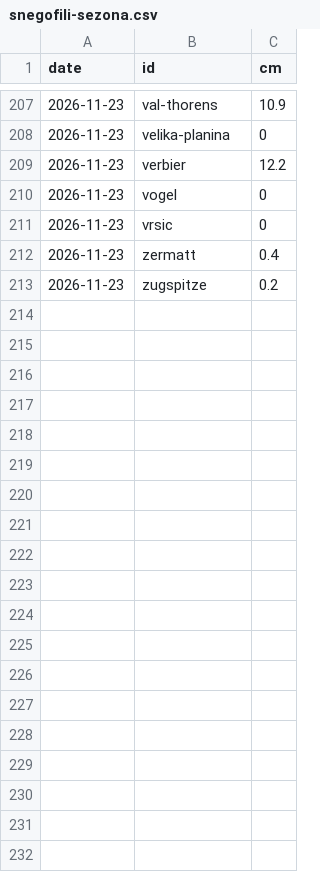
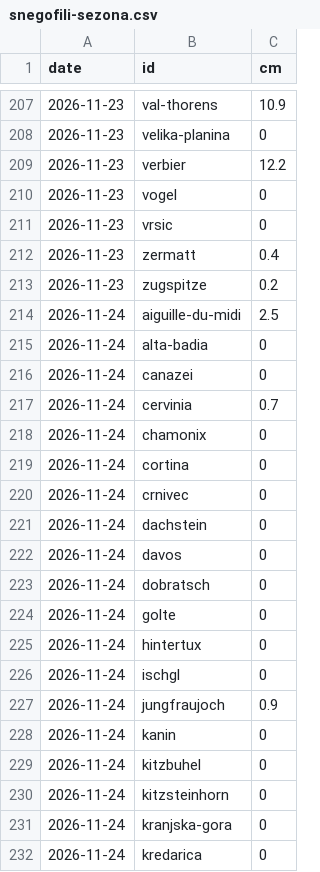
Before and after one commit to ibanezar/weather-station, a CSV file: data/snegofili-sezona.csv, drawn as a sheet; only a part is shown, gaps mark what is left out; the diff covers the shown part only.

```diff
--- a/data/snegofili-sezona.csv
+++ b/data/snegofili-sezona.csv
@@ -213 +213,20 @@ date,id,cm
 2026-11-23,zugspitze,0.2
+2026-11-24,aiguille-du-midi,2.5
+2026-11-24,alta-badia,0
+2026-11-24,canazei,0
+2026-11-24,cervinia,0.7
+2026-11-24,chamonix,0
+2026-11-24,cortina,0
+2026-11-24,crnivec,0
+2026-11-24,dachstein,0
+2026-11-24,davos,0
+2026-11-24,dobratsch,0
+2026-11-24,golte,0
+2026-11-24,hintertux,0
+2026-11-24,ischgl,0
+2026-11-24,jungfraujoch,0.9
+2026-11-24,kanin,0
+2026-11-24,kitzbuhel,0
+2026-11-24,kitzsteinhorn,0
+2026-11-24,kranjska-gora,0
+2026-11-24,kredarica,0
```
Also changed, not shown: 34 added rows elsewhere in this file, data/jutro-napovedi.csv, 24 other files.
